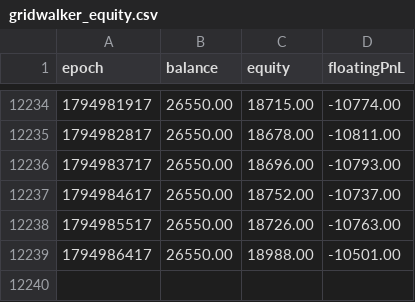
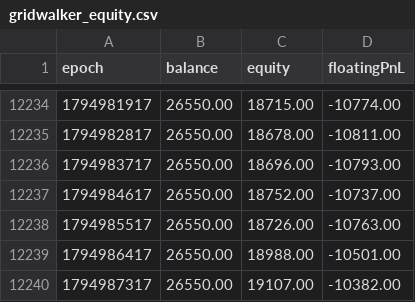
Before and after one commit to aitempwork/gridwalker-stats, a CSV file: gridwalker_equity.csv, drawn as a sheet; only a part is shown, gaps mark what is left out.

```diff
--- a/gridwalker_equity.csv
+++ b/gridwalker_equity.csv
@@ -12239 +12239,2 @@ epoch,balance,equity,floatingPnL
 1794986417,26550.00,18988.00,-10501.00
+1794987317,26550.00,19107.00,-10382.00
```
Also changed, not shown: 1 other file.
